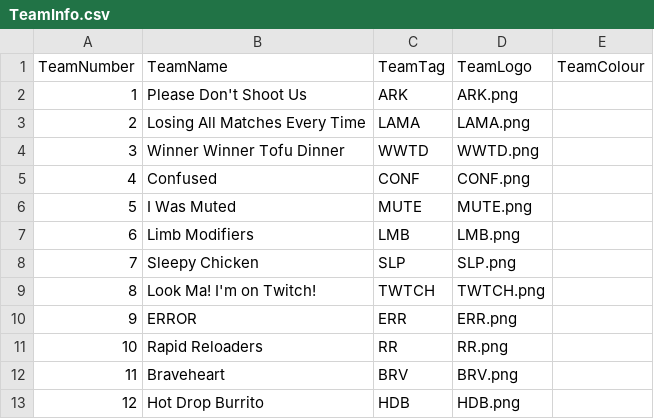
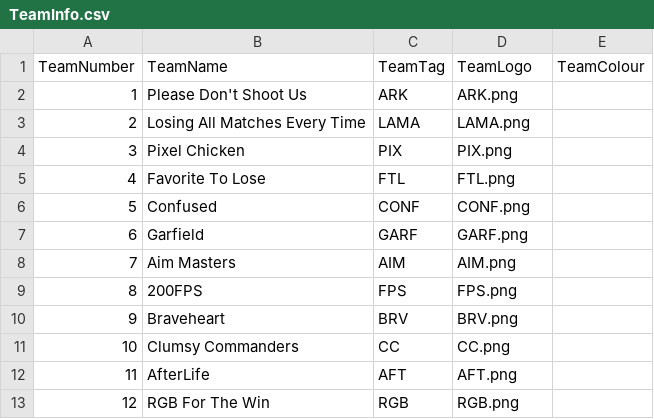
Before and after one commit to PUBGReddit/CustomsObserver, a CSV file: TeamInfo.csv, drawn as a sheet; only a part is shown; the diff covers the shown part only.

Commit message:
October 2024 Custom Games

```diff
--- a/TeamInfo.csv
+++ b/TeamInfo.csv
@@ -3,11 +3,11 @@ TeamNumber,TeamName,TeamTag,TeamLogo,TeamColour
 2,Losing All Matches Every Time,LAMA,LAMA.png,
-3,Winner Winner Tofu Dinner,WWTD,WWTD.png,
-4,Confused,CONF,CONF.png,
-5,I Was Muted,MUTE,MUTE.png,
-6,Limb Modifiers,LMB,LMB.png,
-7,Sleepy Chicken,SLP,SLP.png,
-8,Look Ma! I'm on Twitch!,TWTCH,TWTCH.png,
-9,ERROR,ERR,ERR.png,
-10,Rapid Reloaders,RR,RR.png,
-11,Braveheart,BRV,BRV.png,
-12,Hot Drop Burrito,HDB,HDB.png,
+3,Pixel Chicken,PIX,PIX.png,
+4,Favorite To Lose,FTL,FTL.png,
+5,Confused,CONF,CONF.png,
+6,Garfield,GARF,GARF.png,
+7,Aim Masters,AIM,AIM.png,
+8,200FPS,FPS,FPS.png,
+9,Braveheart,BRV,BRV.png,
+10,Clumsy Commanders,CC,CC.png,
+11,AfterLife,AFT,AFT.png,
+12,RGB For The Win,RGB,RGB.png,
```
Also changed, not shown: 111 edited cells elsewhere in this file.
